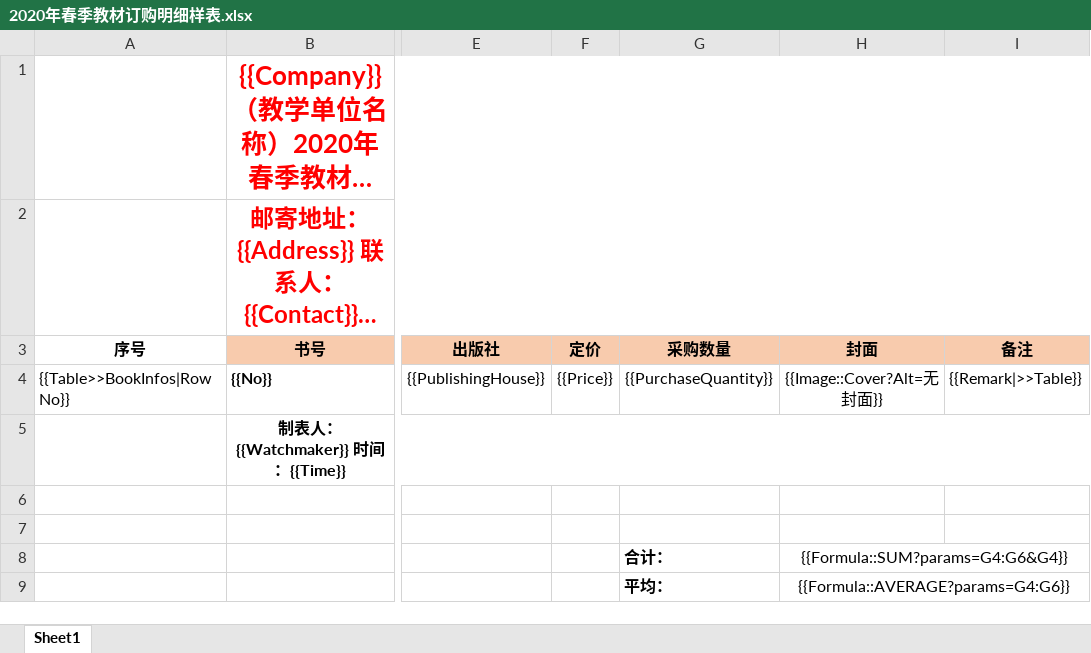
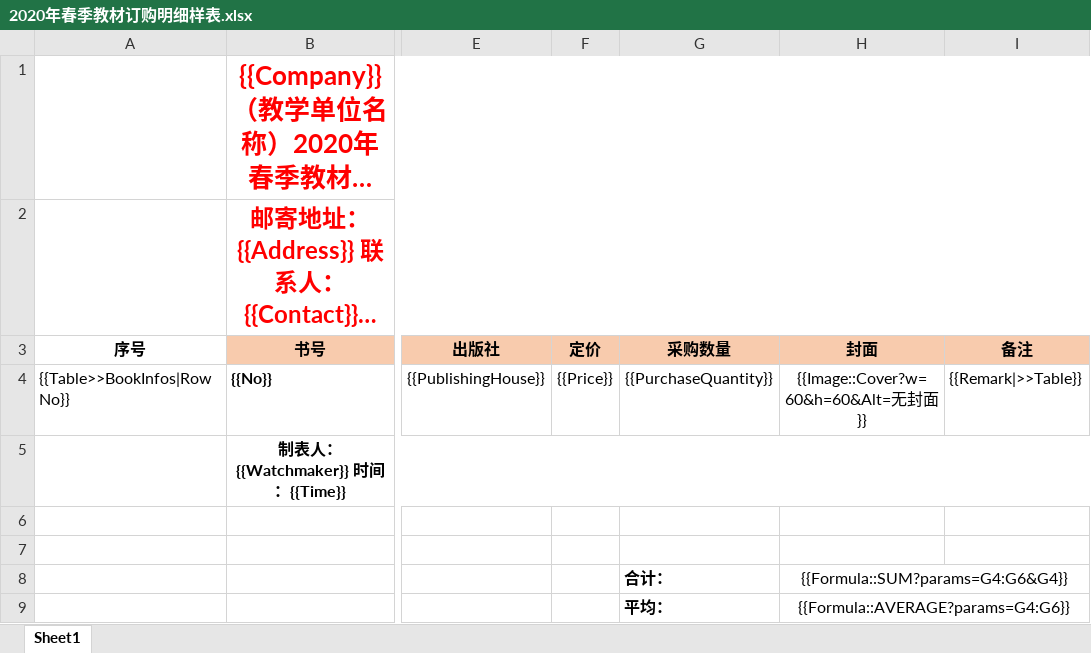
Before and after one commit to dotnetcore/Magicodes.IE, an Excel workbook: src/Magicodes.ExporterAndImporter.Tests/TestFiles/ExportTemplates/2020年春季教材订购明细样表.xlsx, sheet Sheet1, drawn as a sheet; only a part is shown, gaps mark what is left out; long unchanged cells end in …; values as stored, in another font and other column widths than the file's, no borders; the diff names each change by its address in the sheet, - before the commit and + after, or states it on an @@ line.

Commit message:
Add test issue #142

```diff
--- a/src/Magicodes.ExporterAndImporter.Tests/TestFiles/ExportTemplates/2020年春季教材订购明细样表.xlsx (sheet Sheet1)
+++ b/src/Magicodes.ExporterAndImporter.Tests/TestFiles/ExportTemplates/2020年春季教材订购明细样表.xlsx (sheet Sheet1)
-H4 (封面): {{Image::Cover?Alt=无封面}}
+H4 (封面): {{Image::Cover?w=60&h=60&Alt=无封面}}
```
Also changed, not shown: 1 other file.
